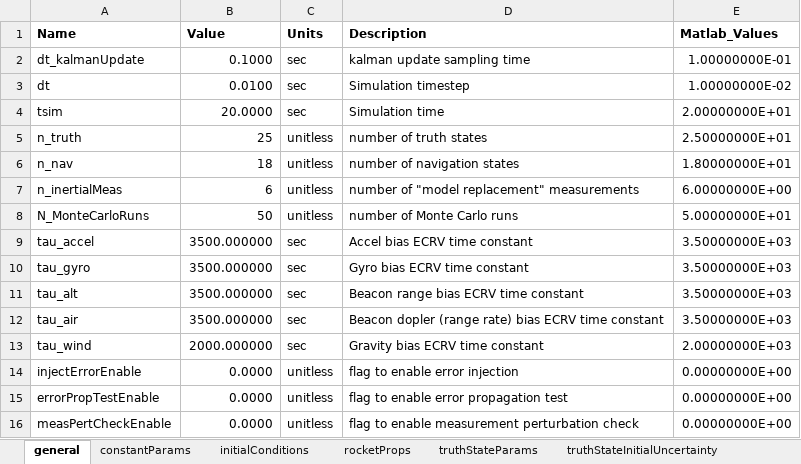
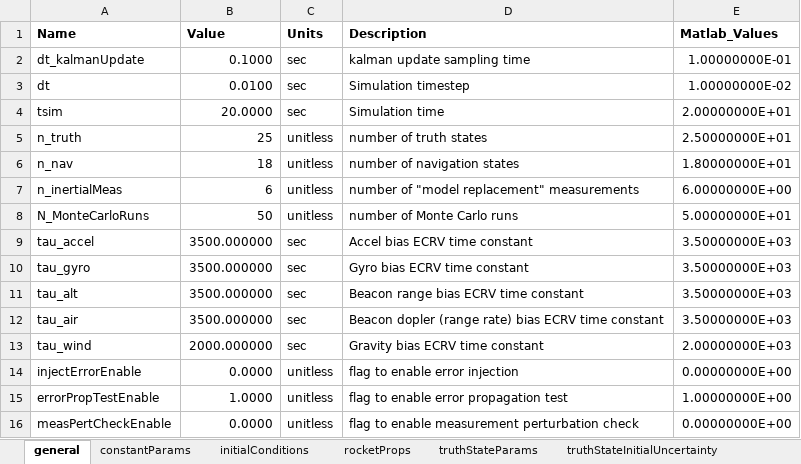
Before and after one commit to RussBabb/rocket2020, an Excel workbook: simulations/monteCarlo/config.xlsx, sheet general, drawn as a sheet; values as stored, in another font and other column widths than the file's, no borders; the diff names each change by its address in the sheet, - before the commit and + after, or states it on an @@ line.

```diff
--- a/simulations/monteCarlo/config.xlsx (sheet general)
+++ b/simulations/monteCarlo/config.xlsx (sheet general)
-B15 (Value): 0.0000
+B15 (Value): 1.0000
-E15 (Matlab_Values): 0.00000000E+00
+E15 (Matlab_Values): 1.00000000E+00
```
Also changed, not shown: sheet errorInjection, formulas that keep their value, 1 other file.
